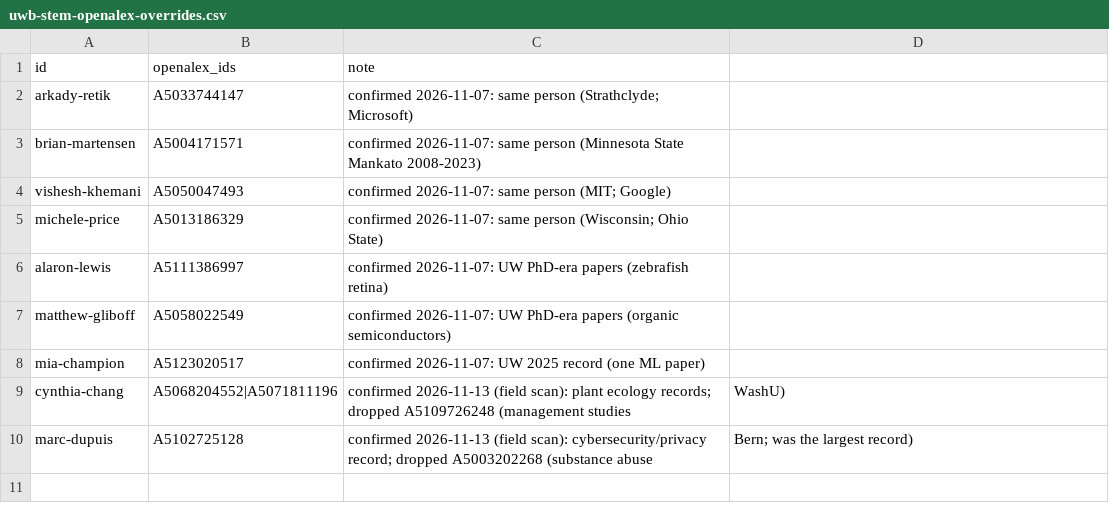
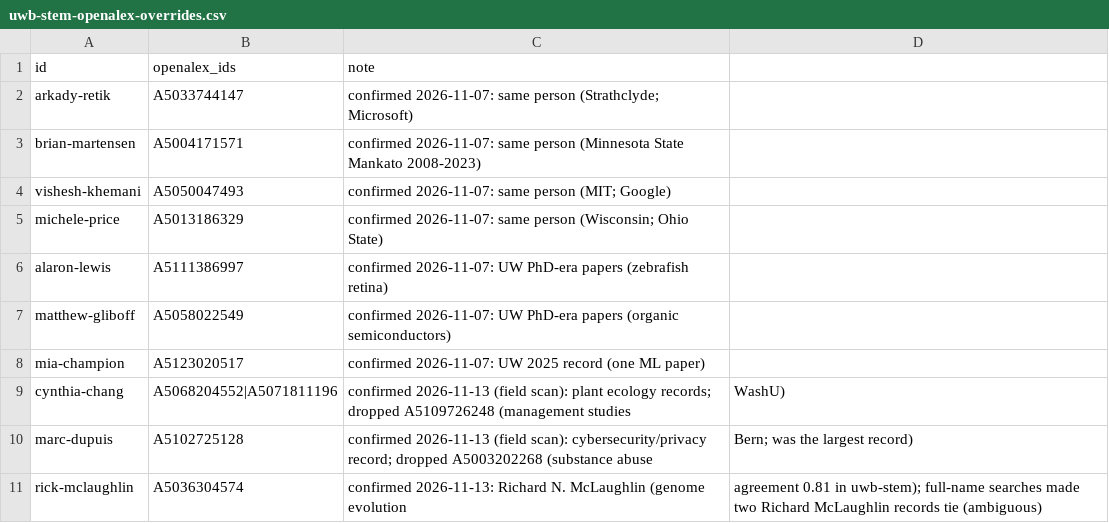
Before and after one commit to pisan-labs/research-map, a CSV file: config/uwb-stem-openalex-overrides.csv, drawn as a sheet; the diff names each change by its address in the sheet, - before the commit and + after, or states it on an @@ line.

```diff
--- a/config/uwb-stem-openalex-overrides.csv
+++ b/config/uwb-stem-openalex-overrides.csv
+row 11: rick-mclaughlin | A5036304574 | confirmed 2026-11-13: Richard N. McLaughlin (genome evolution | agreement 0.81 in uwb-stem); full-name searches made two Richard McLaughlin records tie (ambiguous)
```
Also changed, not shown: config/uwb-openalex-overrides.csv, 2 other files.
